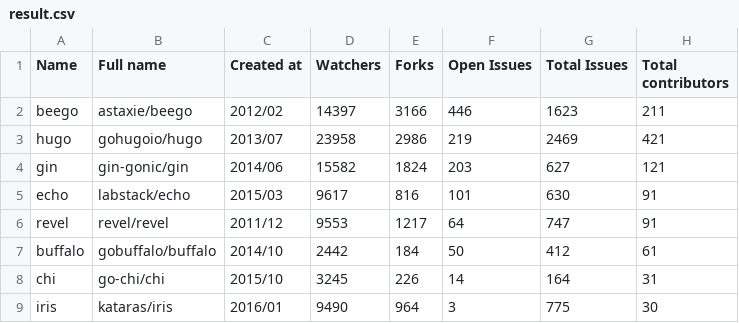
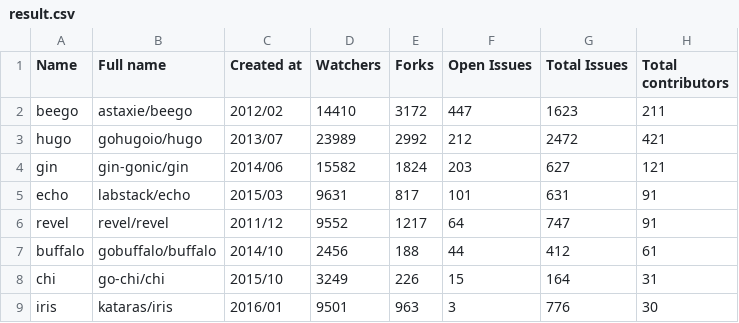
Before and after one commit to fedir/ghstat, a CSV file: result.csv, drawn as a sheet.

Commit message:
Statistics update

```diff
--- a/result.csv
+++ b/result.csv
@@ -1,9 +1,9 @@
 Name,Full name,Created at,Watchers,Forks,Open Issues,Total Issues,Total contributors
-beego,astaxie/beego,2012/02,14397,3166,446,1623,211
-hugo,gohugoio/hugo,2013/07,23958,2986,219,2469,421
+beego,astaxie/beego,2012/02,14410,3172,447,1623,211
+hugo,gohugoio/hugo,2013/07,23989,2992,212,2472,421
 gin,gin-gonic/gin,2014/06,15582,1824,203,627,121
-echo,labstack/echo,2015/03,9617,816,101,630,91
-revel,revel/revel,2011/12,9553,1217,64,747,91
-buffalo,gobuffalo/buffalo,2014/10,2442,184,50,412,61
-chi,go-chi/chi,2015/10,3245,226,14,164,31
-iris,kataras/iris,2016/01,9490,964,3,775,30
+echo,labstack/echo,2015/03,9631,817,101,631,91
+revel,revel/revel,2011/12,9552,1217,64,747,91
+buffalo,gobuffalo/buffalo,2014/10,2456,188,44,412,61
+chi,go-chi/chi,2015/10,3249,226,15,164,31
+iris,kataras/iris,2016/01,9501,963,3,776,30
```
